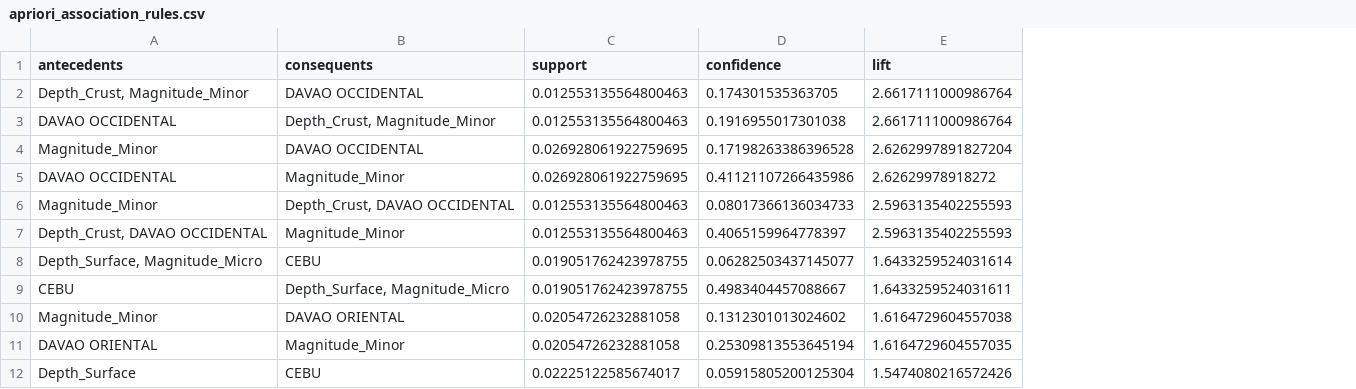
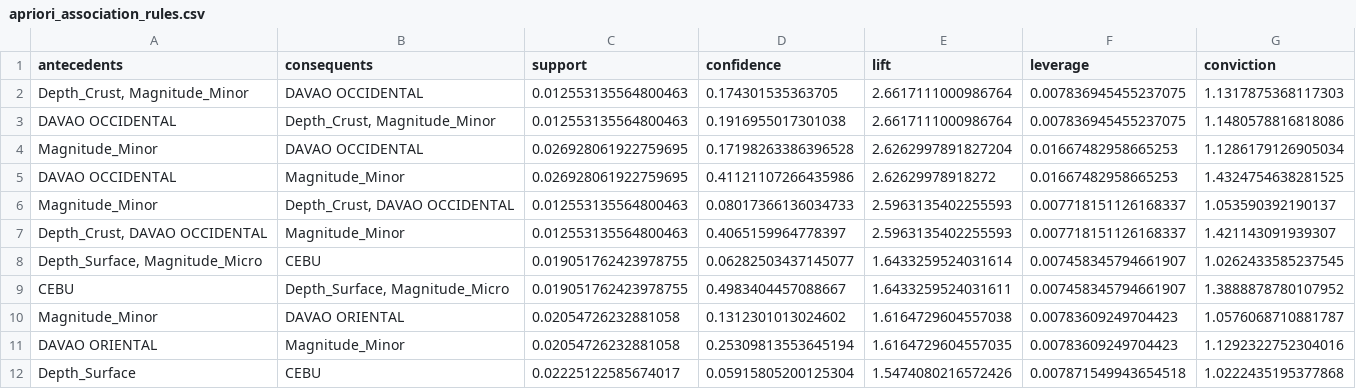
Before and after one commit to jhnabuel/CSC172-AssociationMining-Abuel, a CSV file: dataset/apriori_association_rules.csv, drawn as a sheet; only a part is shown; the diff names each change by its address in the sheet, - before the commit and + after, or states it on an @@ line.

Commit message:
Added leverage and conviction

```diff
--- a/dataset/apriori_association_rules.csv
+++ b/dataset/apriori_association_rules.csv
+column F (leverage), rows 2-12: 0.007836945455237075 | 0.007836945455237075 | 0.01667482958665253 | 0.01667482958665253 | 0.007718151126168337 | 0.007718151126168337 | 0.007458345794661907 | 0.007458345794661907 | 0.00783609249704423 | 0.00783609249704423 | 0.007871549943654518
+column G (conviction), rows 2-12: 1.1317875368117303 | 1.1480578816818086 | 1.1286179126905034 | 1.4324754638281525 | 1.053590392190137 | 1.421143091939307 | 1.0262433585237545 | 1.3888878780107952 | 1.0576068710881787 | 1.1292322752304016 | 1.0222435195377868
```
Also changed, not shown: 1 other file.
